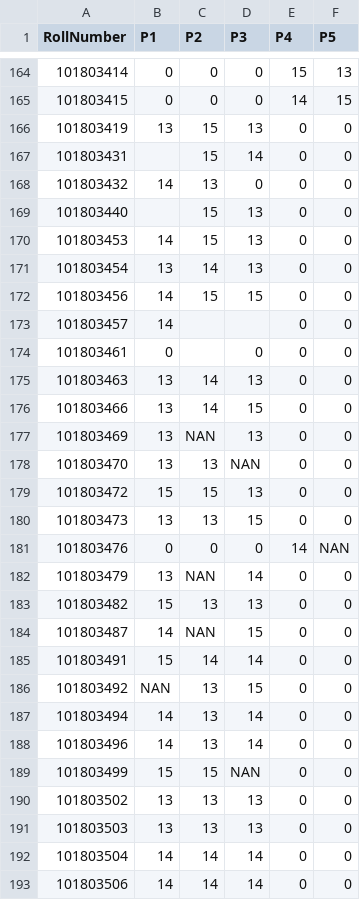
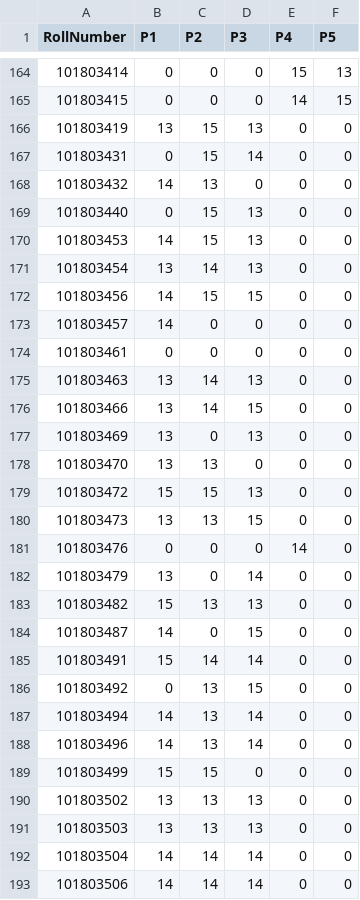
Before and after one commit to Prince-hash-lab/sem6, a CSV file: 4.0 PAUS/assignment_1_for_submission/op.csv, drawn as a sheet; only a part is shown, gaps mark what is left out; the diff covers the shown part only.

```diff
--- a/4.0 PAUS/assignment_1_for_submission/op.csv
+++ b/4.0 PAUS/assignment_1_for_submission/op.csv
@@ -166,5 +166,5 @@ RollNumber,P1,P2,P3,P4,P5
 101803419,13,15,13,0,0
-101803431,,15,14,0,0
+101803431,0,15,14,0,0
 101803432,14,13,0,0,0
-101803440,,15,13,0,0
+101803440,0,15,13,0,0
 101803453,14,15,13,0,0
@@ -172,19 +172,19 @@ RollNumber,P1,P2,P3,P4,P5
 101803456,14,15,15,0,0
-101803457,14,,,0,0
-101803461,0,,0,0,0
+101803457,14,0,0,0,0
+101803461,0,0,0,0,0
 101803463,13,14,13,0,0
 101803466,13,14,15,0,0
-101803469,13,NAN,13,0,0
-101803470,13,13,NAN,0,0
+101803469,13,0,13,0,0
+101803470,13,13,0,0,0
 101803472,15,15,13,0,0
 101803473,13,13,15,0,0
-101803476,0,0,0,14,NAN
-101803479,13,NAN,14,0,0
+101803476,0,0,0,14,0
+101803479,13,0,14,0,0
 101803482,15,13,13,0,0
-101803487,14,NAN,15,0,0
+101803487,14,0,15,0,0
 101803491,15,14,14,0,0
-101803492,NAN,13,15,0,0
+101803492,0,13,15,0,0
 101803494,14,13,14,0,0
 101803496,14,13,14,0,0
-101803499,15,15,NAN,0,0
+101803499,15,15,0,0,0
 101803502,13,13,13,0,0
```
Also changed, not shown: 80 edited cells elsewhere in this file, 10 other files.
